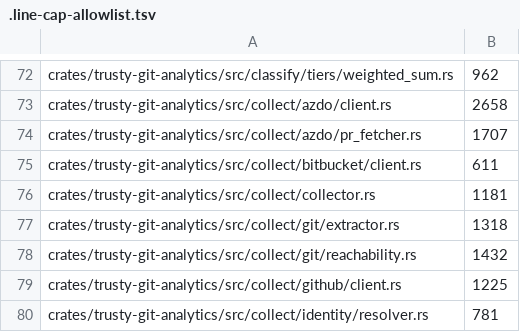
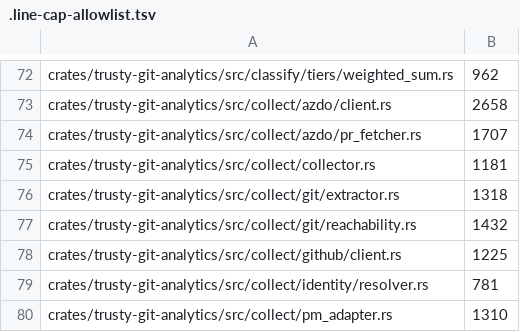
Before and after one commit to maui314159/trusty-tools, a TSV file: .line-cap-allowlist.tsv, drawn as a sheet; only a part is shown, gaps mark what is left out; the shorter side is filled out with more unchanged rows.

```diff
--- a/.line-cap-allowlist.tsv
+++ b/.line-cap-allowlist.tsv
@@ -74,3 +74,2 @@ crates/trusty-git-analytics/src/collect/azdo/client.rs	2658
 crates/trusty-git-analytics/src/collect/azdo/pr_fetcher.rs	1707
-crates/trusty-git-analytics/src/collect/bitbucket/client.rs	611
 crates/trusty-git-analytics/src/collect/collector.rs	1181
```
Also changed, not shown: 2 other files.
